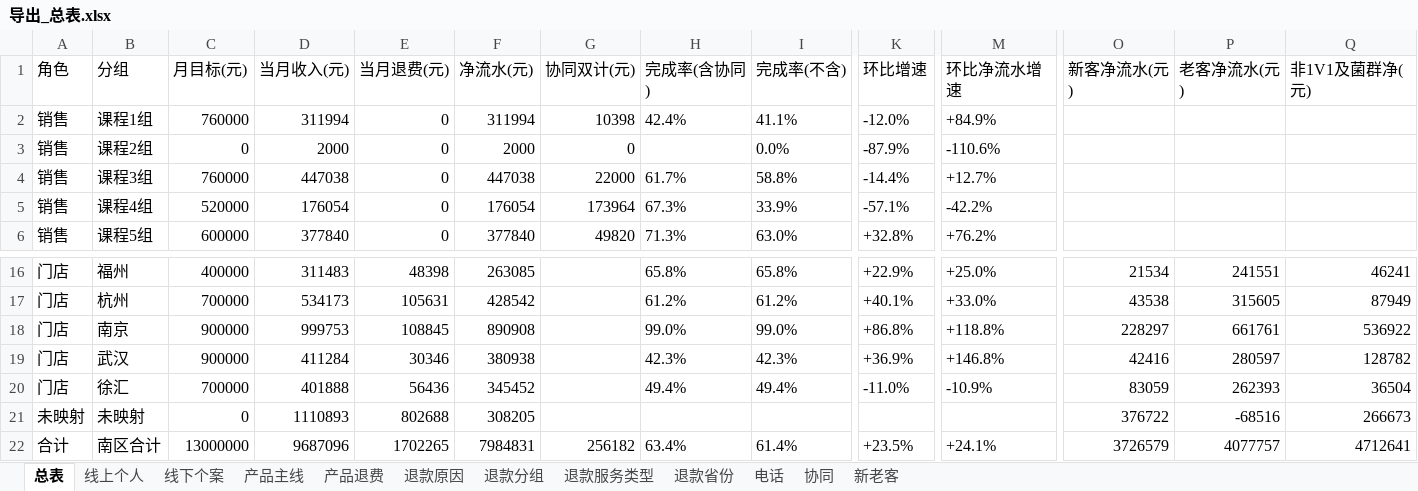
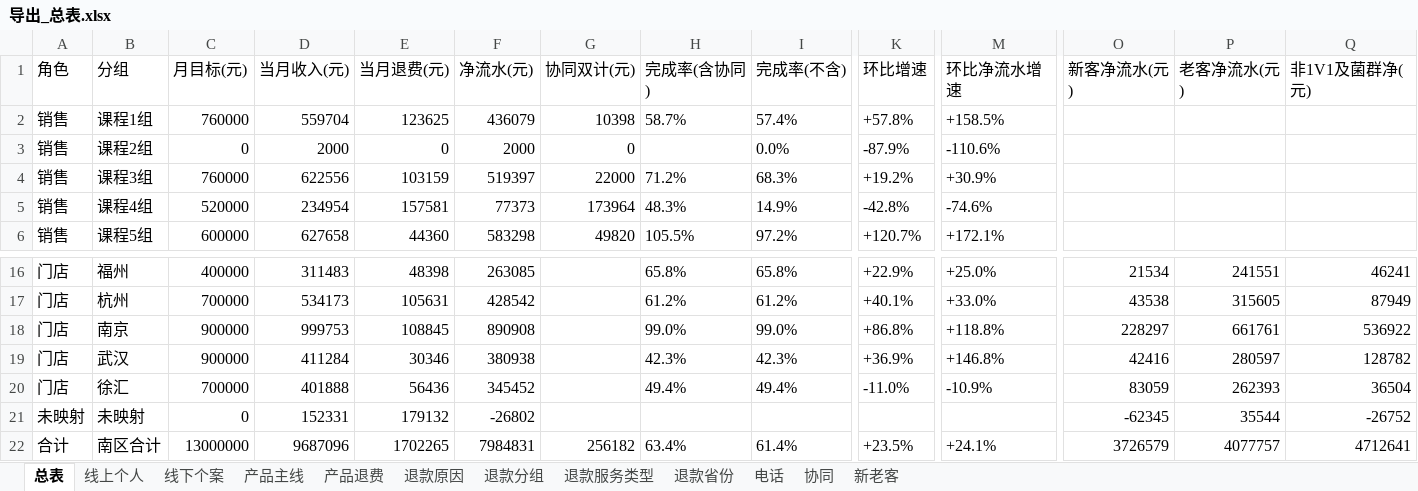
Before and after one commit to fannyqian/my-dashbord-for-guanxin, an Excel workbook: 导出_总表.xlsx, sheet 总表, drawn as a sheet; only a part is shown, gaps mark what is left out; values as stored, in another font and other column widths than the file's, no borders; the diff covers the shown part only; the diff names each change by its address in the sheet, - before the commit and + after, or states it on an @@ line.

```diff
--- a/导出_总表.xlsx (sheet 总表)
+++ b/导出_总表.xlsx (sheet 总表)
-D2 (当月收入(元)): 311994
+D2 (当月收入(元)): 559704
-E2 (当月退费(元)): 0
+E2 (当月退费(元)): 123625
-F2 (净流水(元)): 311994
+F2 (净流水(元)): 436079
-H2 (完成率(含协同)): 42.4%
+H2 (完成率(含协同)): 58.7%
-I2 (完成率(不含)): 41.1%
+I2 (完成率(不含)): 57.4%
-K2 (环比增速): -12.0%
+K2 (环比增速): +57.8%
-M2 (环比净流水增速): +84.9%
+M2 (环比净流水增速): +158.5%
-D4 (当月收入(元)): 447038
+D4 (当月收入(元)): 622556
-E4 (当月退费(元)): 0
+E4 (当月退费(元)): 103159
-F4 (净流水(元)): 447038
+F4 (净流水(元)): 519397
-H4 (完成率(含协同)): 61.7%
+H4 (完成率(含协同)): 71.2%
-I4 (完成率(不含)): 58.8%
+I4 (完成率(不含)): 68.3%
-K4 (环比增速): -14.4%
+K4 (环比增速): +19.2%
-M4 (环比净流水增速): +12.7%
+M4 (环比净流水增速): +30.9%
-D5 (当月收入(元)): 176054
+D5 (当月收入(元)): 234954
-E5 (当月退费(元)): 0
+E5 (当月退费(元)): 157581
-F5 (净流水(元)): 176054
+F5 (净流水(元)): 77373
-H5 (完成率(含协同)): 67.3%
+H5 (完成率(含协同)): 48.3%
-I5 (完成率(不含)): 33.9%
+I5 (完成率(不含)): 14.9%
-K5 (环比增速): -57.1%
+K5 (环比增速): -42.8%
-M5 (环比净流水增速): -42.2%
+M5 (环比净流水增速): -74.6%
-D6 (当月收入(元)): 377840
+D6 (当月收入(元)): 627658
-E6 (当月退费(元)): 0
+E6 (当月退费(元)): 44360
-F6 (净流水(元)): 377840
+F6 (净流水(元)): 583298
-H6 (完成率(含协同)): 71.3%
+H6 (完成率(含协同)): 105.5%
-I6 (完成率(不含)): 63.0%
+I6 (完成率(不含)): 97.2%
-K6 (环比增速): +32.8%
+K6 (环比增速): +120.7%
-M6 (环比净流水增速): +76.2%
+M6 (环比净流水增速): +172.1%
-D21 (当月收入(元)): 1110893
+D21 (当月收入(元)): 152331
-E21 (当月退费(元)): 802688
+E21 (当月退费(元)): 179132
-F21 (净流水(元)): 308205
+F21 (净流水(元)): -26802
-O21 (新客净流水(元)): 376722
+O21 (新客净流水(元)): -62345
-P21 (老客净流水(元)): -68516
+P21 (老客净流水(元)): 35544
-Q21 (非1V1及菌群净(元)): 266673
+Q21 (非1V1及菌群净(元)): -26752
```
Also changed, not shown: 14 edited cells elsewhere in this sheet, sheet 退款分组, sheet 新老客, 产品分析_导出.xlsx, 导出_按分组.xlsx, 5 other files.
